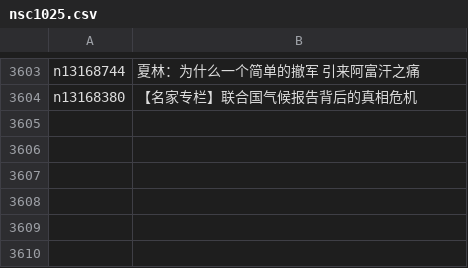
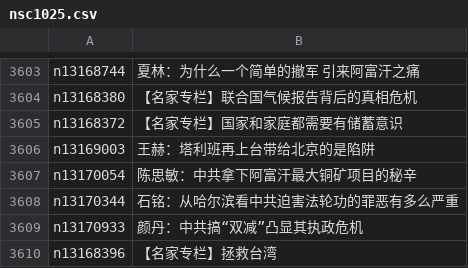
Before and after one commit to easy2view/epoch-comment, a CSV file: indexes/nsc1025.csv, drawn as a sheet; only a part is shown, gaps mark what is left out.

```diff
--- a/indexes/nsc1025.csv
+++ b/indexes/nsc1025.csv
@@ -3604 +3604,7 @@ n13168744,夏林：为什么一个简单的撤军 引来阿富汗之痛
 n13168380,【名家专栏】联合国气候报告背后的真相危机
+n13168372,【名家专栏】国家和家庭都需要有储蓄意识
+n13169003,王赫：塔利班再上台带给北京的是陷阱
+n13170054,陈思敏：中共拿下阿富汗最大铜矿项目的秘辛
+n13170344,石铭：从哈尔滨看中共迫害法轮功的罪恶有多么严重
+n13170933,颜丹：中共搞“双减”凸显其执政危机
+n13168396,【名家专栏】拯救台湾
```
Also changed, not shown: indexes/nsc993.csv, 18 other files.
